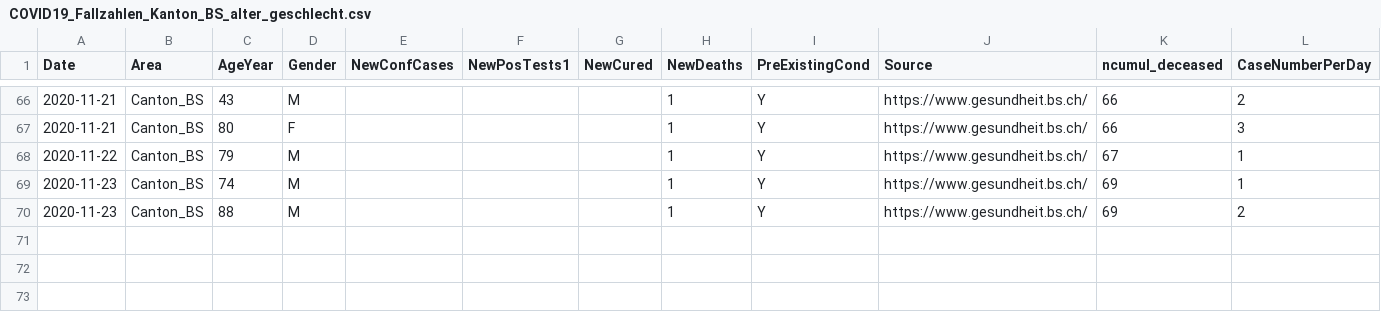
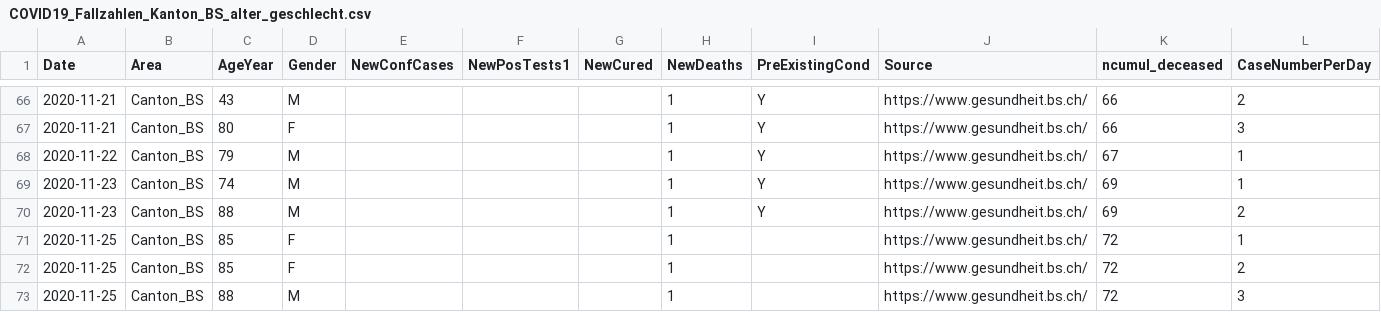
Before and after one commit to openZH/covid_19, a CSV file: fallzahlen_kanton_alter_geschlecht_csv/COVID19_Fallzahlen_Kanton_BS_alter_geschlecht.csv, drawn as a sheet; only a part is shown, gaps mark what is left out; the diff names each change by its address in the sheet, - before the commit and + after, or states it on an @@ line.

Commit message:
Update COVID19_Fallzahlen_Kanton_BS_alter_geschlecht.csv

```diff
--- a/fallzahlen_kanton_alter_geschlecht_csv/COVID19_Fallzahlen_Kanton_BS_alter_geschlecht.csv
+++ b/fallzahlen_kanton_alter_geschlecht_csv/COVID19_Fallzahlen_Kanton_BS_alter_geschlecht.csv
+row 71: 2020-11-25 | Canton_BS | 85 | F |  |  |  | 1 |  | https://www.gesundheit.bs.ch/ | 72 | 1
+row 72: 2020-11-25 | Canton_BS | 85 | F |  |  |  | 1 |  | https://www.gesundheit.bs.ch/ | 72 | 2
+row 73: 2020-11-25 | Canton_BS | 88 | M |  |  |  | 1 |  | https://www.gesundheit.bs.ch/ | 72 | 3
```
